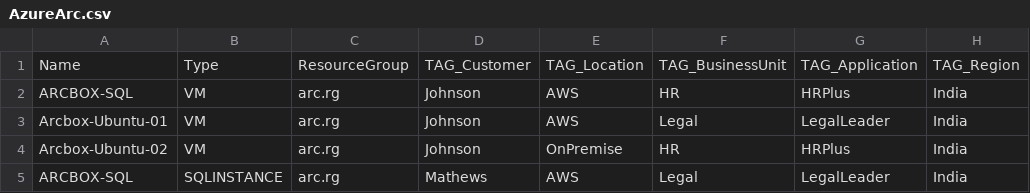
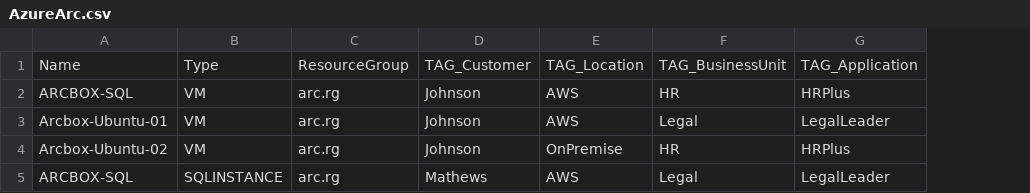
Before and after one commit to tps99/Arc-Azure-Portal-Dashboards, a CSV file: scripts/ApplyTag/AzureArc.csv, drawn as a sheet; the diff names each change by its address in the sheet, - before the commit and + after, or states it on an @@ line.

Commit message:
added removed regsion

```diff
--- a/scripts/ApplyTag/AzureArc.csv
+++ b/scripts/ApplyTag/AzureArc.csv
-column H, rows 1-5: TAG_Region | India | India | India | India
```
